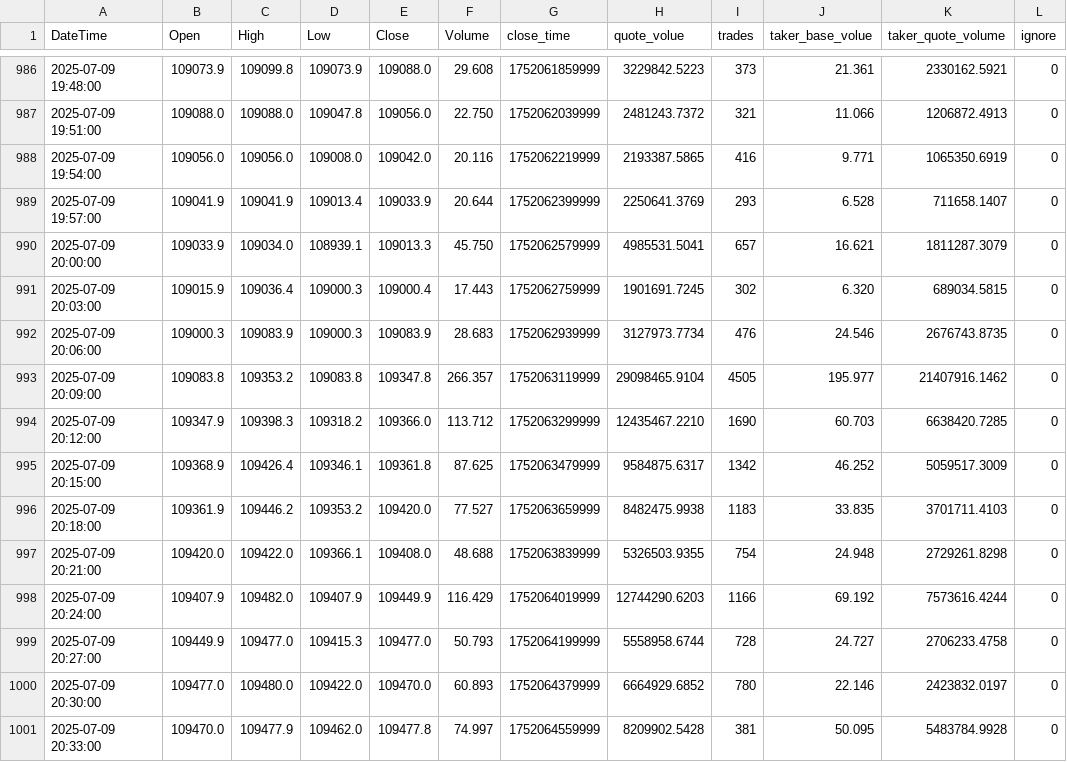
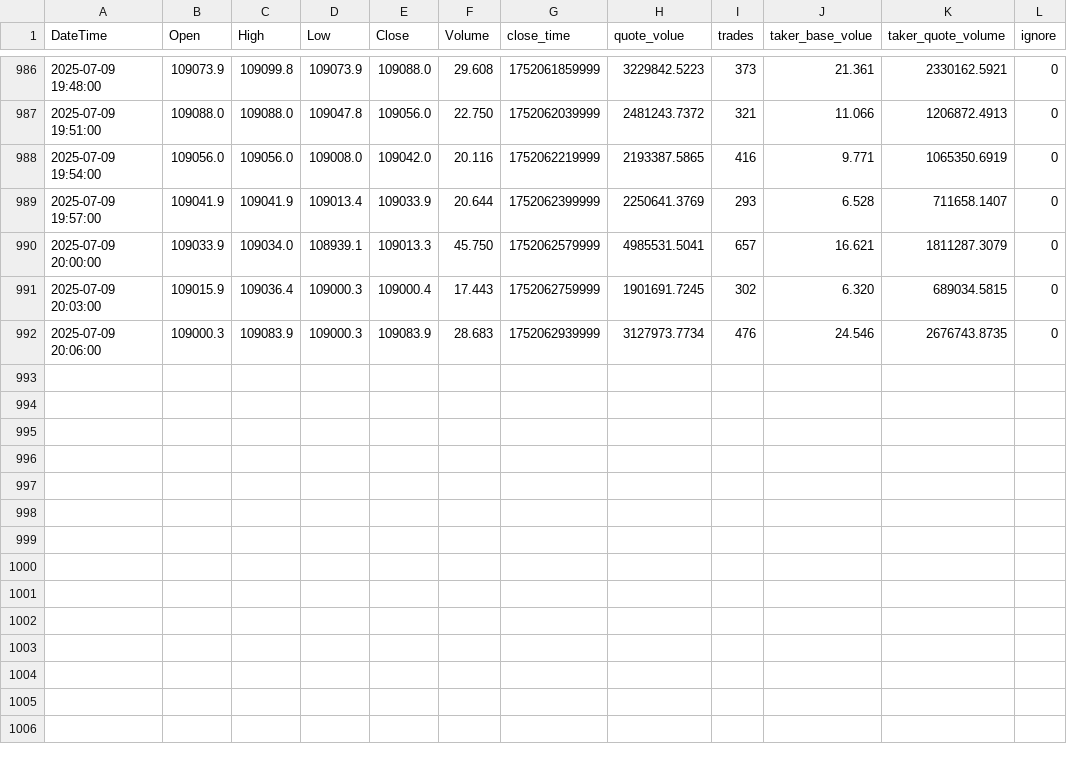
Before and after one commit to SaxonJeremye/hwy, a CSV file: share/3m-BTCUSDC_price_history.csv, drawn as a sheet; only a part is shown, gaps mark what is left out.

Commit message:
Update 3m-BTCUSDC_price_history.csv

```diff
--- a/share/3m-BTCUSDC_price_history.csv
+++ b/share/3m-BTCUSDC_price_history.csv
@@ -992,10 +992 @@ DateTime,Open,High,Low,Close,Volume,close_time,quote_volue,trades,taker_base_vol
 2025-07-09 20:06:00,109000.3,109083.9,109000.3,109083.9,28.683,1752062939999,3127973.7734,476,24.546,2676743.8735,0
-2025-07-09 20:09:00,109083.8,109353.2,109083.8,109347.8,266.357,1752063119999,29098465.9104,4505,195.977,21407916.1462,0
-2025-07-09 20:12:00,109347.9,109398.3,109318.2,109366.0,113.712,1752063299999,12435467.2210,1690,60.703,6638420.7285,0
-2025-07-09 20:15:00,109368.9,109426.4,109346.1,109361.8,87.625,1752063479999,9584875.6317,1342,46.252,5059517.3009,0
-2025-07-09 20:18:00,109361.9,109446.2,109353.2,109420.0,77.527,1752063659999,8482475.9938,1183,33.835,3701711.4103,0
-2025-07-09 20:21:00,109420.0,109422.0,109366.1,109408.0,48.688,1752063839999,5326503.9355,754,24.948,2729261.8298,0
-2025-07-09 20:24:00,109407.9,109482.0,109407.9,109449.9,116.429,1752064019999,12744290.6203,1166,69.192,7573616.4244,0
-2025-07-09 20:27:00,109449.9,109477.0,109415.3,109477.0,50.793,1752064199999,5558958.6744,728,24.727,2706233.4758,0
-2025-07-09 20:30:00,109477.0,109480.0,109422.0,109470.0,60.893,1752064379999,6664929.6852,780,22.146,2423832.0197,0
-2025-07-09 20:33:00,109470.0,109477.9,109462.0,109477.8,74.997,1752064559999,8209902.5428,381,50.095,5483784.9928,0
```
